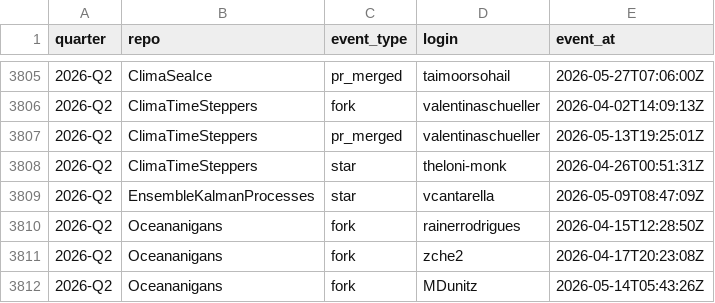
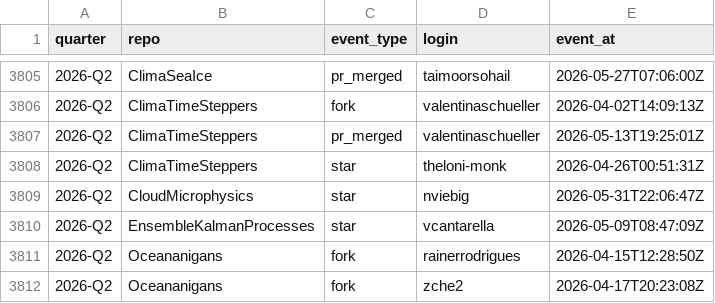
Before and after one commit to petebachant/clima-perf, a CSV file: results/github-engagement.csv, drawn as a sheet; only a part is shown, gaps mark what is left out; the shorter side is filled out with more unchanged rows.

```diff
--- a/results/github-engagement.csv
+++ b/results/github-engagement.csv
@@ -3808,2 +3808,3 @@ quarter,repo,event_type,login,event_at
 2026-Q2,ClimaTimeSteppers,star,theloni-monk,2026-04-26T00:51:31Z
+2026-Q2,CloudMicrophysics,star,nviebig,2026-05-31T22:06:47Z
 2026-Q2,EnsembleKalmanProcesses,star,vcantarella,2026-05-09T08:47:09Z
```
Also changed, not shown: results/dev-throughput.csv, results/new-registry-dependents.csv, 57 other files.
